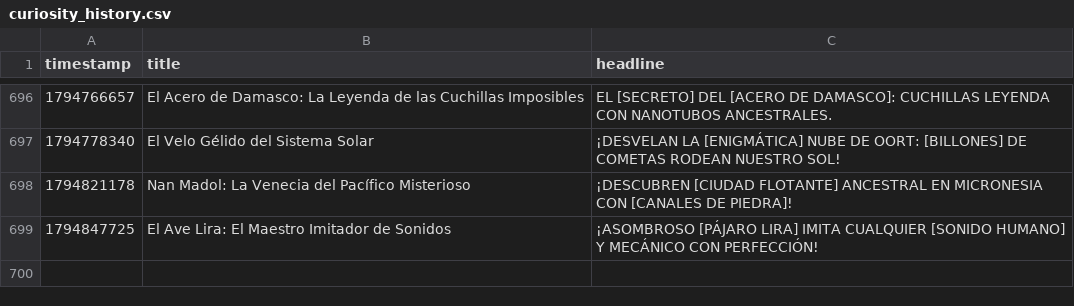
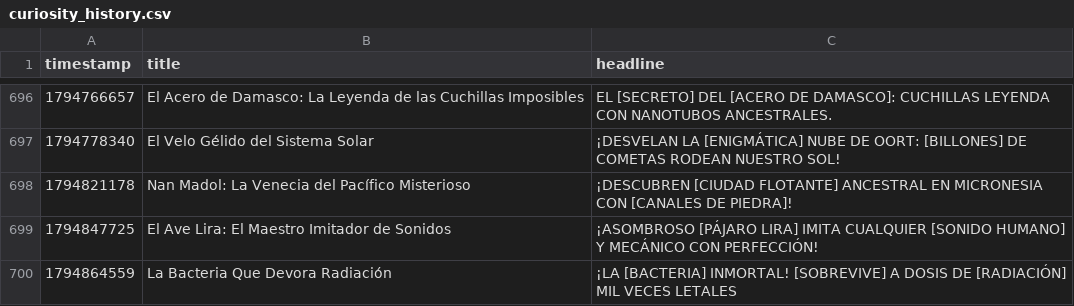
Before and after one commit to danielbenavides2001-blip/AI-Content-Automation-Engine, a CSV file: flows/curiosity_image_generator/curiosity_history.csv, drawn as a sheet; only a part is shown, gaps mark what is left out; the diff names each change by its address in the sheet, - before the commit and + after, or states it on an @@ line.

```diff
--- a/flows/curiosity_image_generator/curiosity_history.csv
+++ b/flows/curiosity_image_generator/curiosity_history.csv
+row 700: 1794864559 | La Bacteria Que Devora Radiación | ¡LA [BACTERIA] INMORTAL! [SOBREVIVE] A DOSIS DE [RADIACIÓN] MIL VECES LETALES
```
